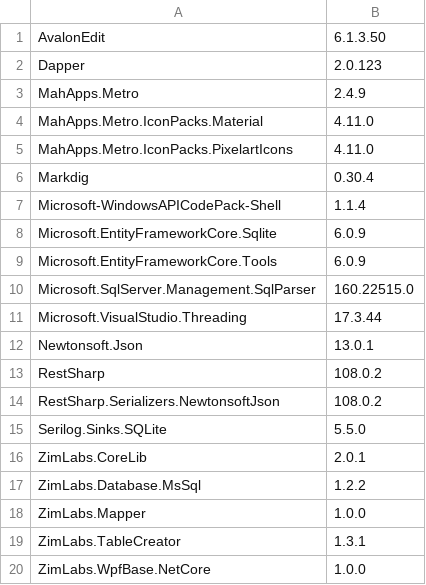
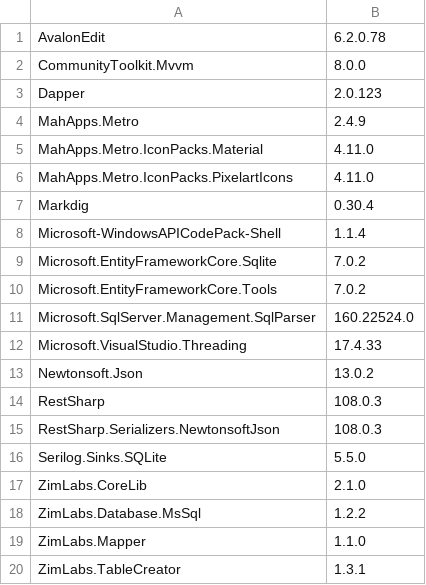
Before and after one commit to InvaderZim85/MsSqlToolBelt, a CSV file: src/MsSqlToolBelt/MsSqlToolBelt/Packages.csv, drawn as a sheet; removed rows and columns are numbered as before the commit, all else as after; the diff names each change by its address in the sheet, - before the commit and + after, or states it on an @@ line.

Commit message:
- Added foreign keys to the tables - Switch to CommunityToolkit.Mvvm package - Switch from .NET 6 to .NET 7

```diff
--- a/src/MsSqlToolBelt/MsSqlToolBelt/Packages.csv
+++ b/src/MsSqlToolBelt/MsSqlToolBelt/Packages.csv
-B1: 6.1.3.50
+B1: 6.2.0.78
+row 2: CommunityToolkit.Mvvm | 8.0.0
-B9:B10: 6.0.9
+B9:B10: 7.0.2
-B11: 160.22515.0
+B11: 160.22524.0
-B12: 17.3.44
+B12: 17.4.33
-B13: 13.0.1
+B13: 13.0.2
-B14:B15: 108.0.2
+B14:B15: 108.0.3
-B17: 2.0.1
+B17: 2.1.0
-B19: 1.0.0
+B19: 1.1.0
-row 20: ZimLabs.WpfBase.NetCore | 1.0.0
```
Also changed, not shown: 40 other files.
